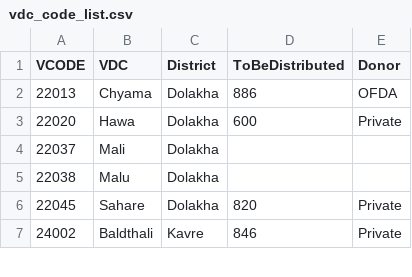
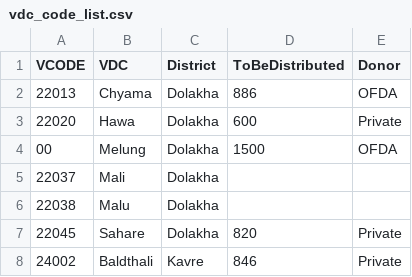
Before and after one commit to KathmanduLivingLabs/DistributionSummary, a CSV file: vdc_code_list.csv, drawn as a sheet; only a part is shown; the diff names each change by its address in the sheet, - before the commit and + after, or states it on an @@ line.

```diff
--- a/vdc_code_list.csv
+++ b/vdc_code_list.csv
+row 4: 00 | Melung | Dolakha | 1500 | OFDA
```
Also changed, not shown: distribution_summary.csv, 2 other files.
